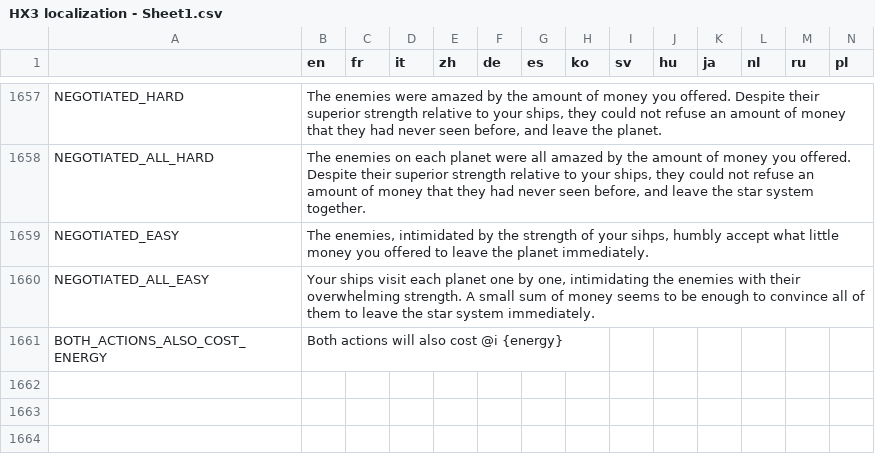
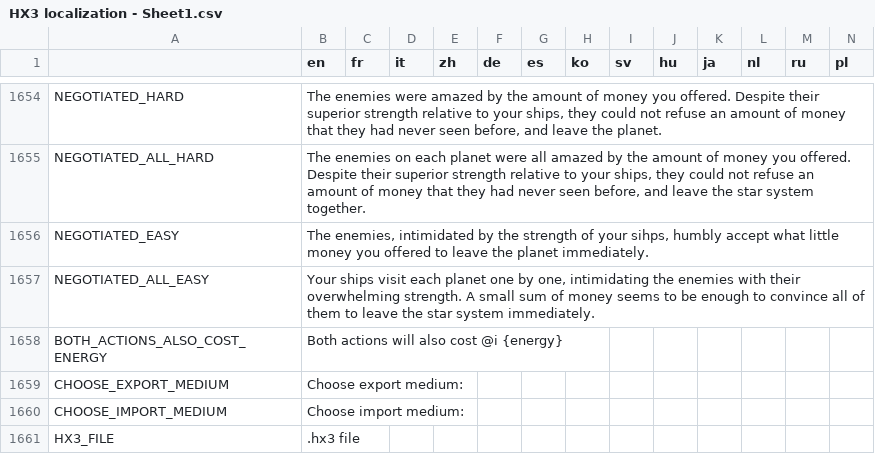
Before and after one commit to Apple0726/helixteus-3, a CSV file: Text/HX3 localization - Sheet1.csv, drawn as a sheet; only a part is shown, gaps mark what is left out; the diff covers the shown part only.

Commit message:
Add ability to import/export saves using text and the clipboard

```diff
--- a/Text/HX3 localization - Sheet1.csv
+++ b/Text/HX3 localization - Sheet1.csv
@@ -1954 +1951,4 @@ NEGOTIATED_ALL_EASY,"Your ships visit each planet one by one, intimidating the e
 BOTH_ACTIONS_ALSO_COST_ENERGY,Both actions will also cost @i {energy},,,,,,,,,,,,
+CHOOSE_EXPORT_MEDIUM,Choose export medium:,,,,,,,,,,,,
+CHOOSE_IMPORT_MEDIUM,Choose import medium:,,,,,,,,,,,,
+HX3_FILE,.hx3 file,,,,,,,,,,,,
```
Also changed, not shown: 3 added rows, 3 removed rows and 5 edited cells elsewhere in this file, 9 other files.
